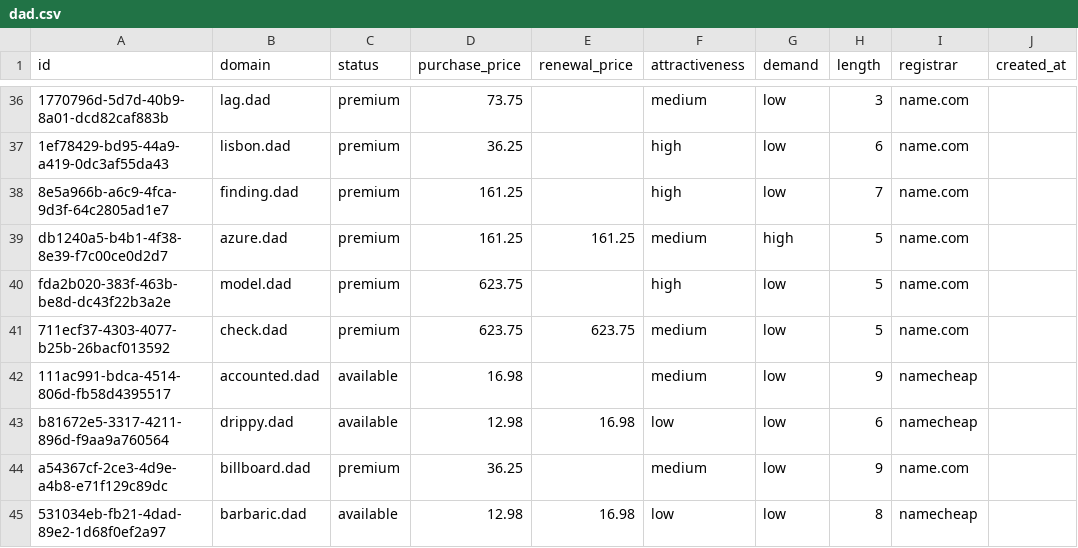
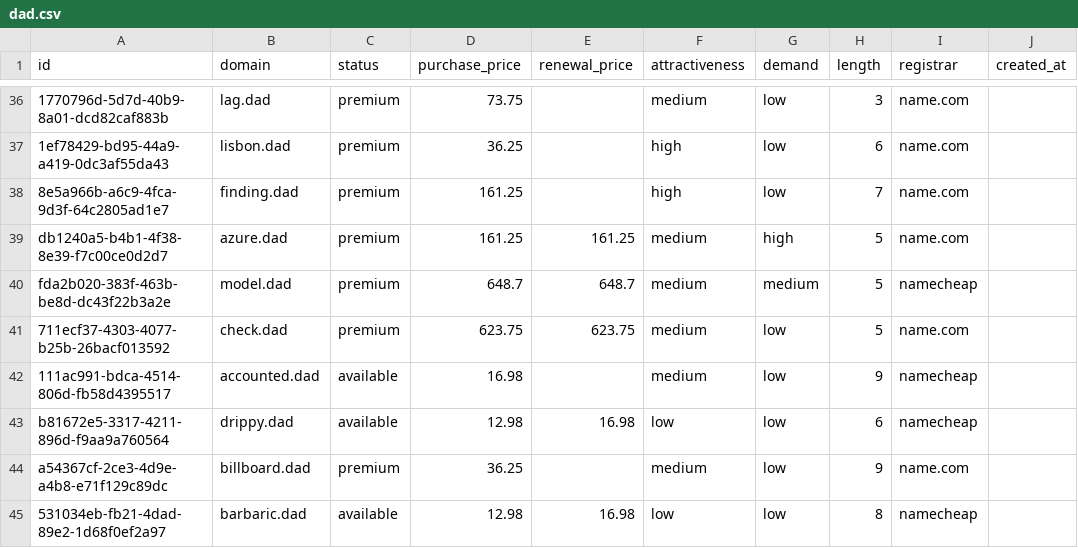
Before and after one commit to UniqueDomains/dad-oneword-domains, a CSV file: dad.csv, drawn as a sheet; only a part is shown, gaps mark what is left out; the diff names each change by its address in the sheet, - before the commit and + after, or states it on an @@ line.

Commit message:
Domains update

```diff
--- a/dad.csv
+++ b/dad.csv
-D40 (purchase_price): 623.75
+D40 (purchase_price): 648.7
-E40 (renewal_price): (empty)
+E40 (renewal_price): 648.7
-F40 (attractiveness): high
+F40 (attractiveness): medium
-G40 (demand): low
+G40 (demand): medium
-I40 (registrar): name.com
+I40 (registrar): namecheap
```
Also changed, not shown: 4 other files.
